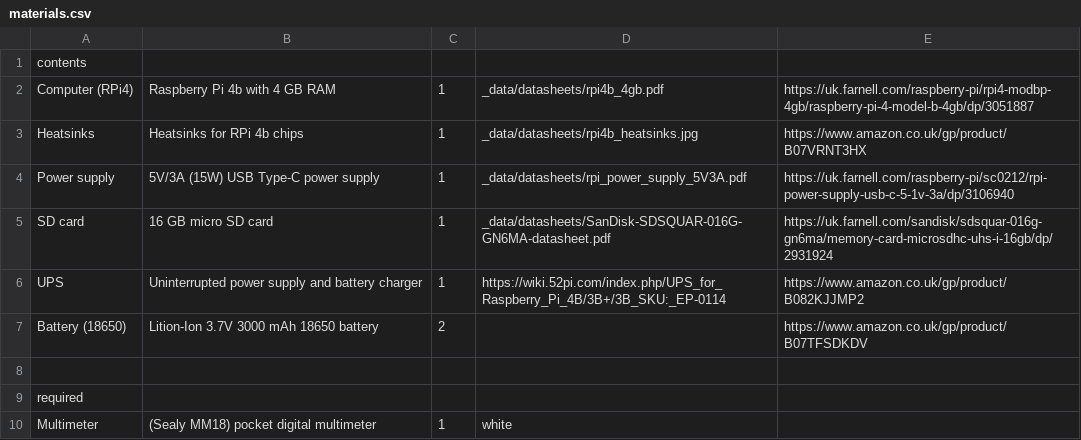
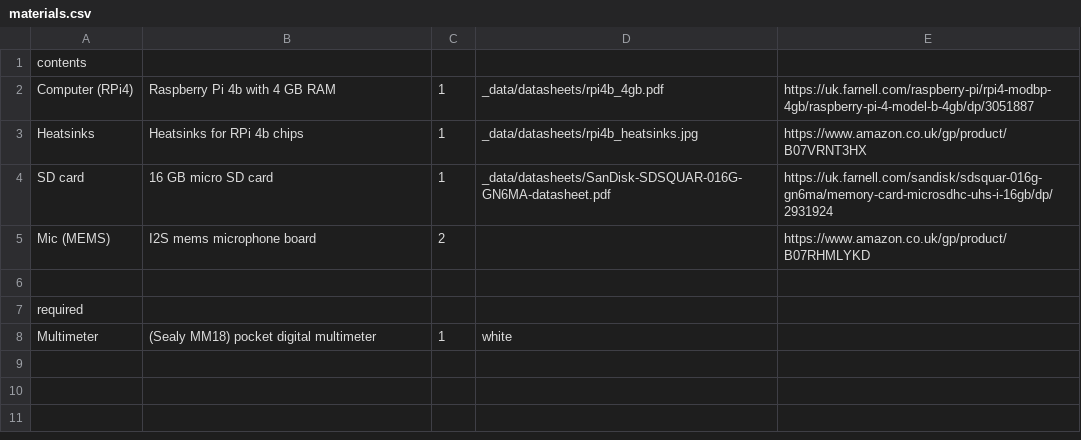
Before and after one commit to NoBlackBoxes/BlackBoxes, a CSV file: boxes/systems/materials.csv, drawn as a sheet; removed rows and columns are numbered as before the commit, all else as after; the diff names each change by its address in the sheet, - before the commit and + after, or states it on an @@ line.

```diff
--- a/boxes/systems/materials.csv
+++ b/boxes/systems/materials.csv
-row 4: Power supply | 5V/3A (15W) USB Type-C power supply | 1 | _data/datasheets/rpi_power_supply_5V3A.pdf | https://uk.farnell.com/raspberry-pi/sc0212/rpi-power-supply-usb-c-5-1v-3a/dp/3106940
-row 6: UPS | Uninterrupted power supply and battery charger | 1 | https://wiki.52pi.com/index.php/UPS_for_Raspberry_Pi_4B/3B+/3B_SKU:_EP-0114 | https://www.amazon.co.uk/gp/product/B082KJJMP2
-row 7: Battery (18650) | Lition-Ion 3.7V 3000 mAh 18650 battery | 2 |  | https://www.amazon.co.uk/gp/product/B07TFSDKDV
+row 5: Mic (MEMS) | I2S mems microphone board | 2 |  | https://www.amazon.co.uk/gp/product/B07RHMLYKD
```
Also changed, not shown: boxes/behaviour/materials.csv, 1 other file.
